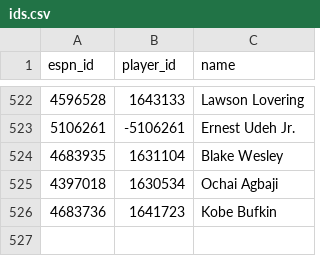
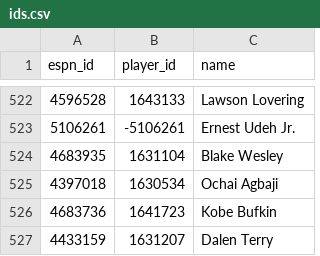
Before and after one commit to eseto9/NBA-Model, a CSV file: data/espn/ids.csv, drawn as a sheet; only a part is shown, gaps mark what is left out.

```diff
--- a/data/espn/ids.csv
+++ b/data/espn/ids.csv
@@ -526 +526,2 @@ espn_id,player_id,name
 4683736,1641723,Kobe Bufkin
+4433159,1631207,Dalen Terry
```
Also changed, not shown: log/odds.csv, log/predictions.csv, 21 other files.
